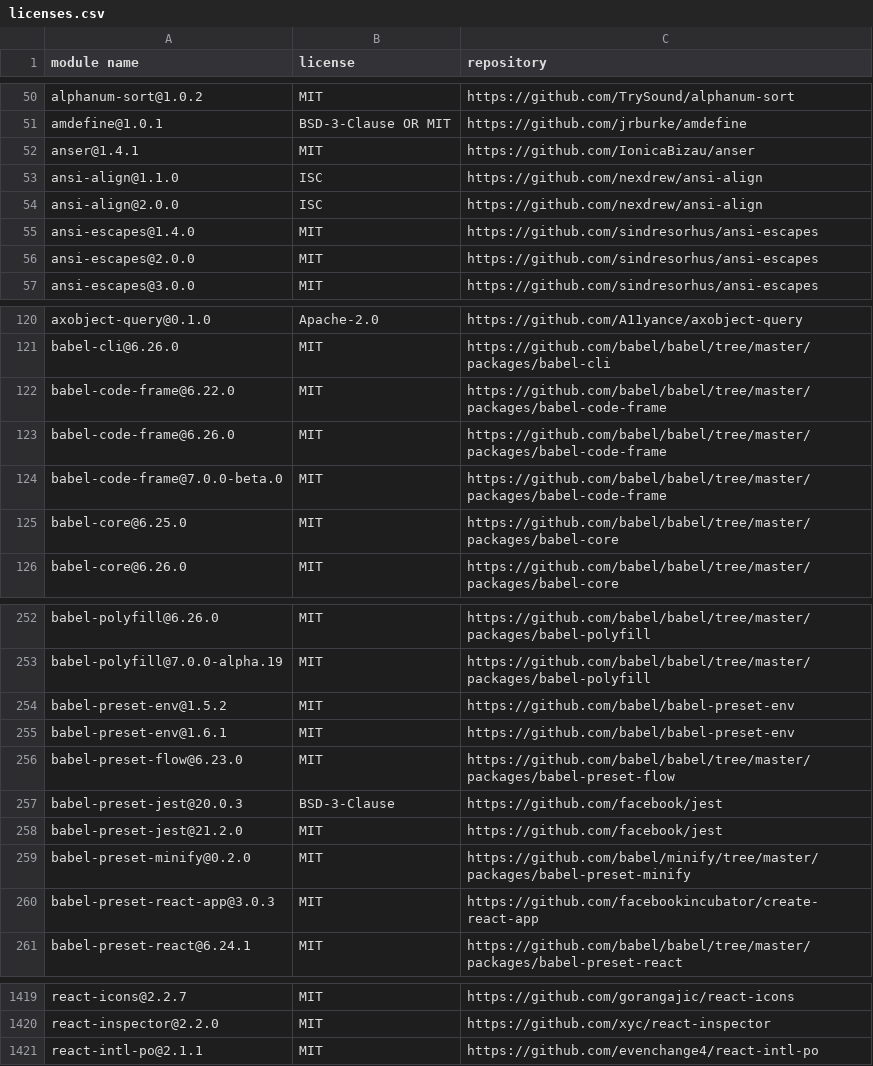
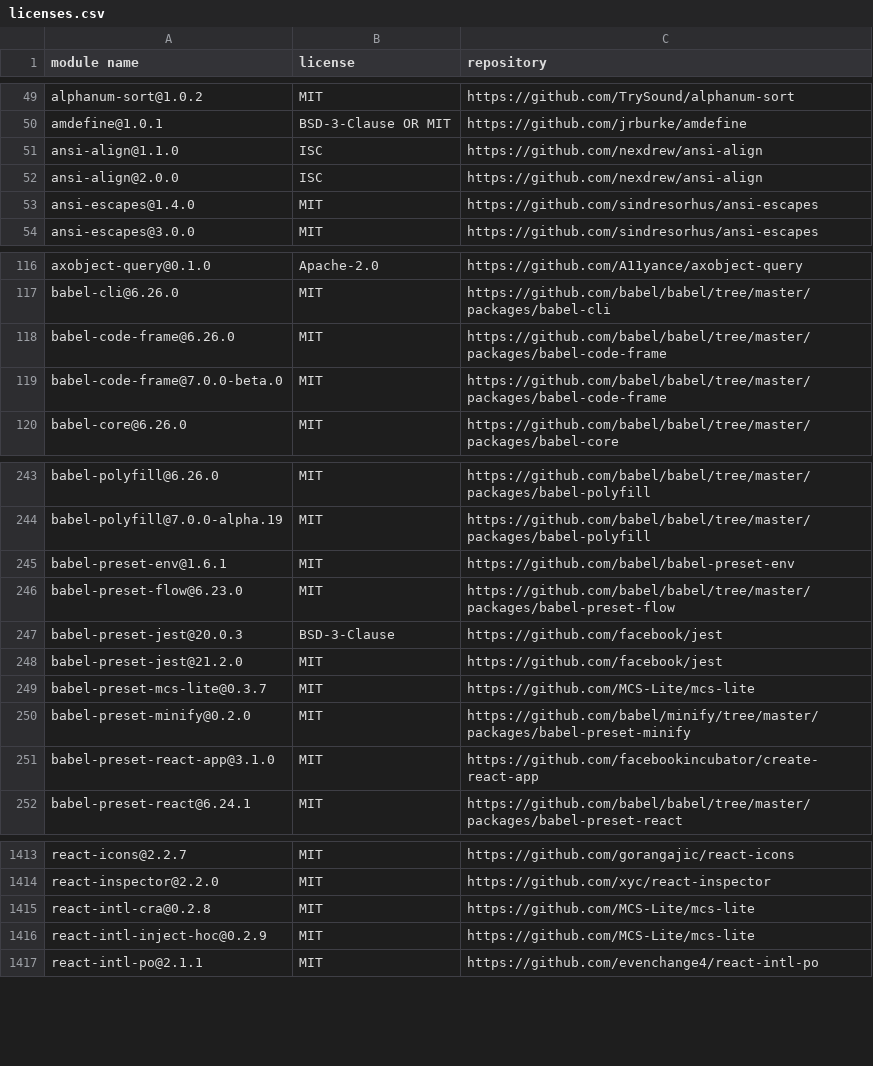
Before and after one commit to MCS-Lite/mcs-lite, a CSV file: docs/licenses.csv, drawn as a sheet; only a part is shown, gaps mark what is left out; the diff covers the shown part only.

```diff
--- a/docs/licenses.csv
+++ b/docs/licenses.csv
@@ -51,3 +50,2 @@
 "amdefine@1.0.1","BSD-3-Clause OR MIT","https://github.com/jrburke/amdefine"
-"anser@1.4.1","MIT","https://github.com/IonicaBizau/anser"
 "ansi-align@1.1.0","ISC","https://github.com/nexdrew/ansi-align"
@@ -55,3 +53,2 @@
 "ansi-escapes@1.4.0","MIT","https://github.com/sindresorhus/ansi-escapes"
-"ansi-escapes@2.0.0","MIT","https://github.com/sindresorhus/ansi-escapes"
 "ansi-escapes@3.0.0","MIT","https://github.com/sindresorhus/ansi-escapes"
@@ -121,6 +117,4 @@
 "babel-cli@6.26.0","MIT","https://github.com/babel/babel/tree/master/packages/babel-cli"
-"babel-code-frame@6.22.0","MIT","https://github.com/babel/babel/tree/master/packages/babel-code-frame"
 "babel-code-frame@6.26.0","MIT","https://github.com/babel/babel/tree/master/packages/babel-code-frame"
 "babel-code-frame@7.0.0-beta.0","MIT","https://github.com/babel/babel/tree/master/packages/babel-code-frame"
-"babel-core@6.25.0","MIT","https://github.com/babel/babel/tree/master/packages/babel-core"
 "babel-core@6.26.0","MIT","https://github.com/babel/babel/tree/master/packages/babel-core"
@@ -253,3 +244,2 @@
 "babel-polyfill@7.0.0-alpha.19","MIT","https://github.com/babel/babel/tree/master/packages/babel-polyfill"
-"babel-preset-env@1.5.2","MIT","https://github.com/babel/babel-preset-env"
 "babel-preset-env@1.6.1","MIT","https://github.com/babel/babel-preset-env"
@@ -258,4 +248,5 @@
 "babel-preset-jest@21.2.0","MIT","https://github.com/facebook/jest"
+"babel-preset-mcs-lite@0.3.7","MIT","https://github.com/MCS-Lite/mcs-lite"
 "babel-preset-minify@0.2.0","MIT","https://github.com/babel/minify/tree/master/packages/babel-preset-minify"
-"babel-preset-react-app@3.0.3","MIT","https://github.com/facebookincubator/create-react-app"
+"babel-preset-react-app@3.1.0","MIT","https://github.com/facebookincubator/create-react-app"
 "babel-preset-react@6.24.1","MIT","https://github.com/babel/babel/tree/master/packages/babel-preset-react"
@@ -1420,2 +1414,4 @@
 "react-inspector@2.2.0","MIT","https://github.com/xyc/react-inspector"
+"react-intl-cra@0.2.8","MIT","https://github.com/MCS-Lite/mcs-lite"
+"react-intl-inject-hoc@0.2.9","MIT","https://github.com/MCS-Lite/mcs-lite"
 "react-intl-po@2.1.1","MIT","https://github.com/evenchange4/react-intl-po"
```
Also changed, not shown: 17 added rows, 22 removed rows and 15 edited cells elsewhere in this file, 4 other files.
